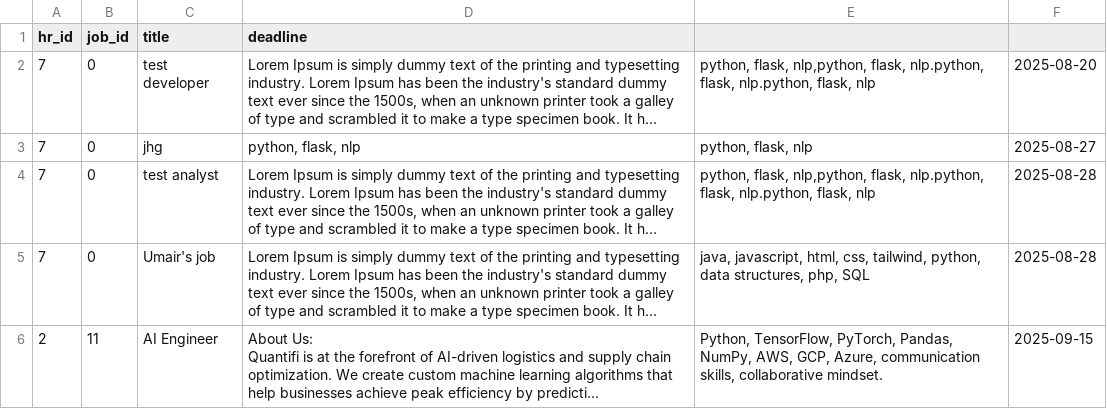
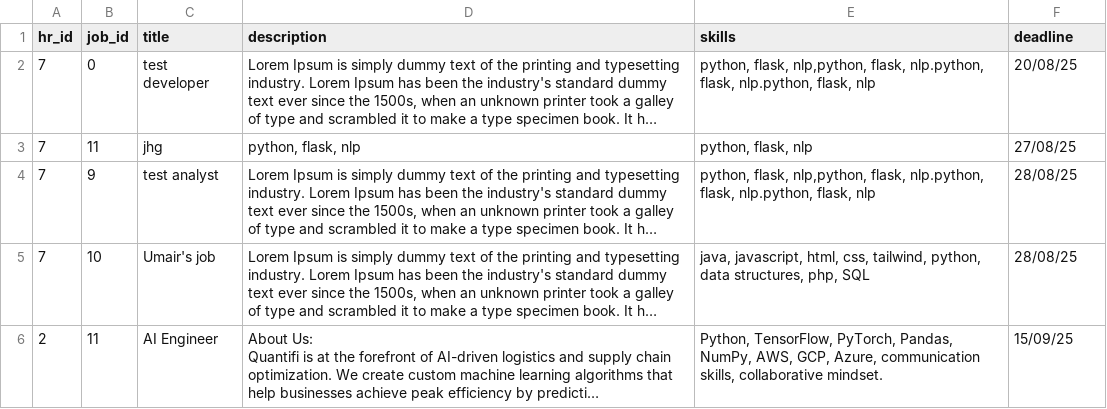
Before and after one commit to Sirczechs-Kaustubh/Umair-smart-hire, a CSV file: data/posted.csv, drawn as a sheet; long unchanged cells end in …; the diff names each change by its address in the sheet, - before the commit and + after, or states it on an @@ line.

```diff
--- a/data/posted.csv
+++ b/data/posted.csv
-D1: deadline
+D1: description
-E1: (empty)
+E1: skills
-F1: (empty)
+F1: deadline
-F2 (deadline): 2025-08-20
+F2 (deadline): 20/08/25
-B3 (job_id): 0
+B3 (job_id): 11
-F3 (deadline): 2025-08-27
+F3 (deadline): 27/08/25
-B4 (job_id): 0
+B4 (job_id): 9
-F4:F5 (deadline): 2025-08-28
+F4:F5 (deadline): 28/08/25
-B5 (job_id): 0
+B5 (job_id): 10
-F6 (deadline): 2025-09-15
+F6 (deadline): 15/09/25
```
Also changed, not shown: data/jobs.csv, 10 other files.
